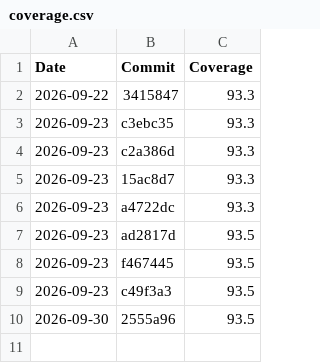
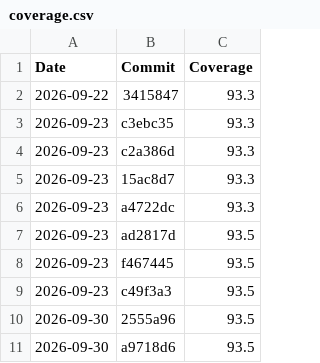
Before and after one commit to raphaelhuerzele/450-tictactest-mvk, a CSV file: data/coverage.csv, drawn as a sheet; the diff names each change by its address in the sheet, - before the commit and + after, or states it on an @@ line.

Commit message:
deploy: a9718d61fcedaf17b4de8c4d7a5a5530483394c4

```diff
--- a/data/coverage.csv
+++ b/data/coverage.csv
+row 11: 2026-09-30 | a9718d6 | 93.5
```
